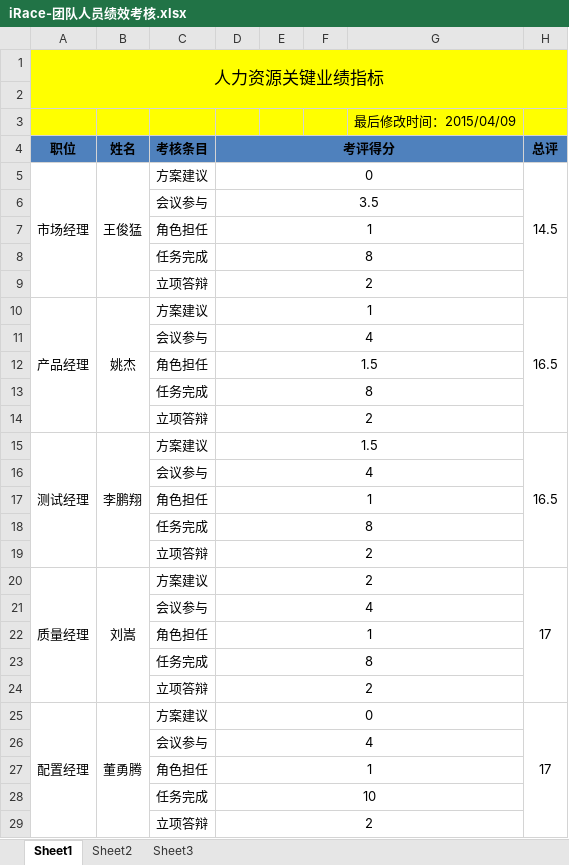
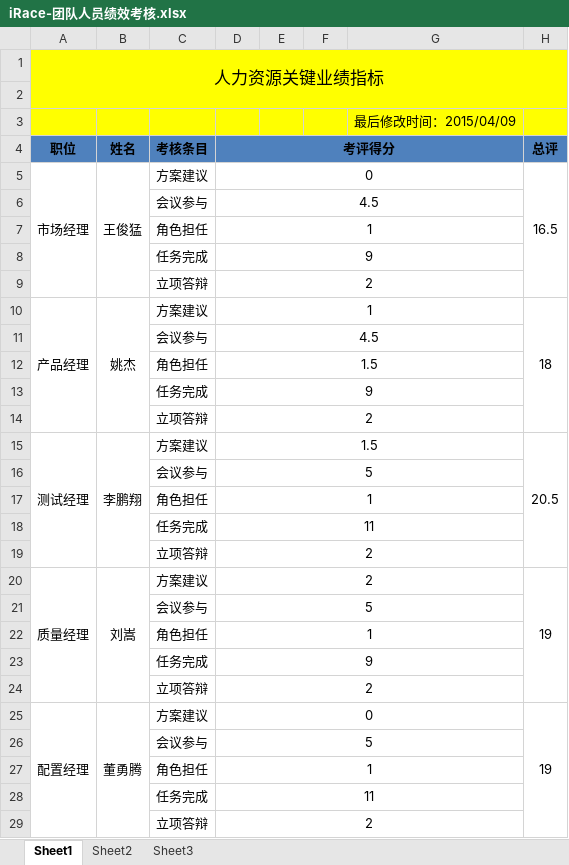
Before and after one commit to JesseSE/iRace-VOB, an Excel workbook: 7质量管理-每次活动前后提交/2QualityAssurance/操作文档/iRace-团队人员绩效考核.xlsx, sheet Sheet1, drawn as a sheet; values as stored, in another font and other column widths than the file's, no borders; the diff names each change by its address in the sheet, - before the commit and + after, or states it on an @@ line.

```diff
--- a/7质量管理-每次活动前后提交/2QualityAssurance/操作文档/iRace-团队人员绩效考核.xlsx (sheet Sheet1)
+++ b/7质量管理-每次活动前后提交/2QualityAssurance/操作文档/iRace-团队人员绩效考核.xlsx (sheet Sheet1)
-H5 (总评): 14.5
+H5 (总评): 16.5
-D6 (考评得分): 3.5
+D6 (考评得分): 4.5
-D8 (考评得分): 8
+D8 (考评得分): 9
-H10 (总评): 16.5
+H10 (总评): 18
-D11 (考评得分): 4
+D11 (考评得分): 4.5
-D13 (考评得分): 8
+D13 (考评得分): 9
-H15 (总评): 16.5
+H15 (总评): 20.5
-D16 (考评得分): 4
+D16 (考评得分): 5
-D18 (考评得分): 8
+D18 (考评得分): 11
-H20 (总评): 17
+H20 (总评): 19
-D21 (考评得分): 4
+D21 (考评得分): 5
-D23 (考评得分): 8
+D23 (考评得分): 9
-H25 (总评): 17
+H25 (总评): 19
-D26 (考评得分): 4
+D26 (考评得分): 5
-D28 (考评得分): 10
+D28 (考评得分): 11
```
Also changed, not shown: 1知识管理/iRace-R图.xlsx, 2需求管理/iRace-敏捷项目管理-SprintBacklog v1.0/SP1-3.xlsx, 9 other files.
